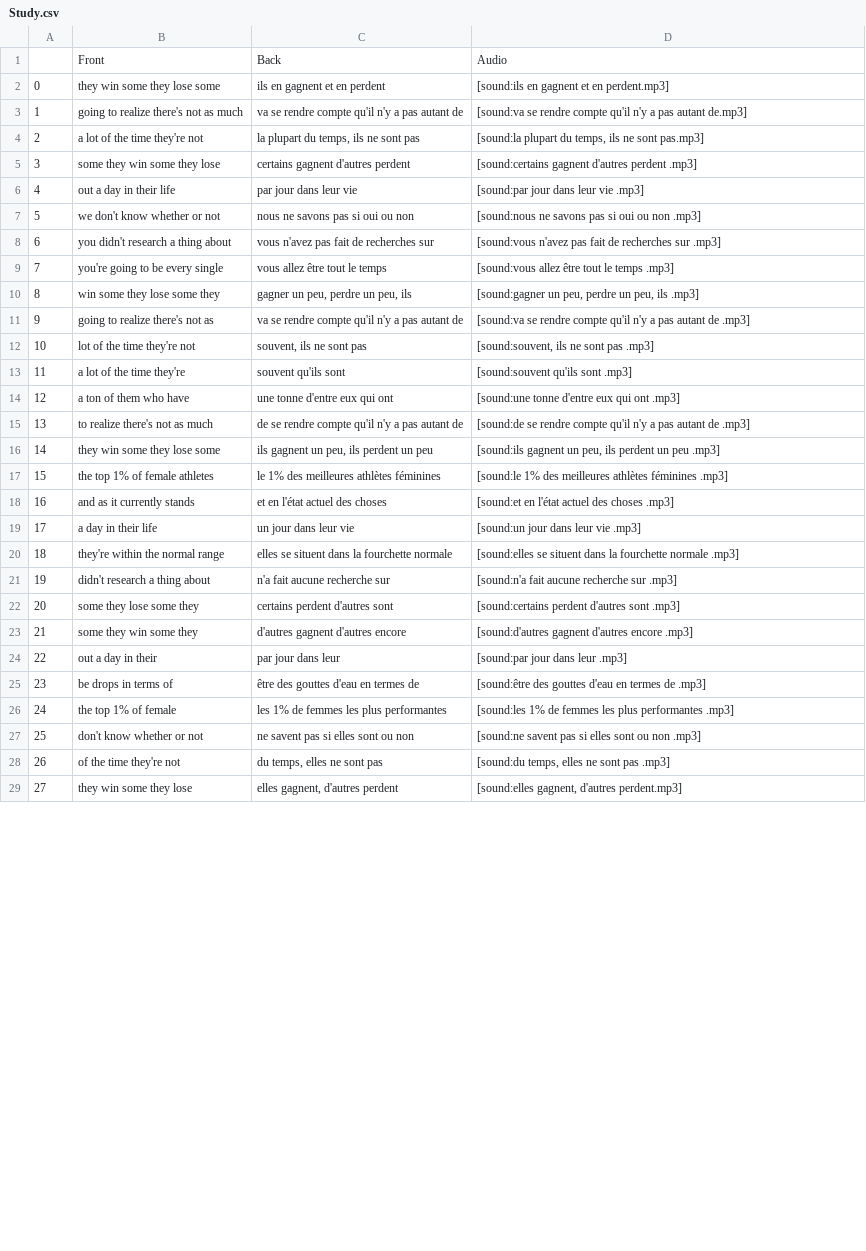
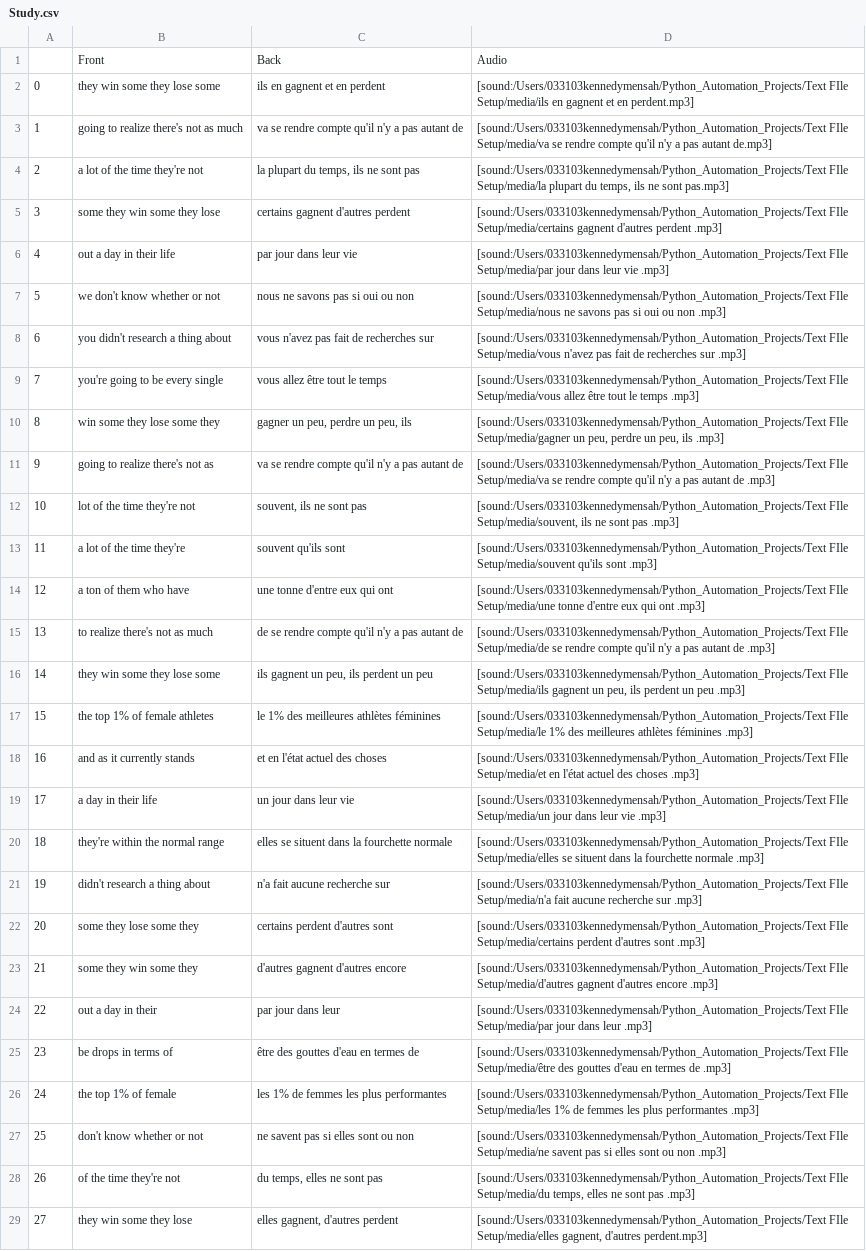
Before and after one commit to KennedyMen/Python_Automation_Projects, a CSV file: Text FIle Setup/Study.csv, drawn as a sheet; only a part is shown; the diff covers the shown part only; the diff names each change by its address in the sheet, - before the commit and + after, or states it on an @@ line.

Commit message:
Basically done finished GUI setup and it works as Expected. whether a language drop down is something we want is an entirely seperate convo ill see whether I want it but ill get the README setup for tommorow with GIFs and all

```diff
--- a/Text FIle Setup/Study.csv
+++ b/Text FIle Setup/Study.csv
-D2: [sound:ils en gagnent…
+D2: [sound:/Users/033103kennedymensah/Python_Automation_Projects/Text FIle Setup/media/ils en gagnent…
-D3: [sound:va se rendre…
+D3: [sound:/Users/033103kennedymensah/Python_Automation_Projects/Text FIle Setup/media/va se rendre…
-D4: [sound:la plupart du…
+D4: [sound:/Users/033103kennedymensah/Python_Automation_Projects/Text FIle Setup/media/la plupart du…
-D5: [sound:certains gagnent d'autres…
+D5: [sound:/Users/033103kennedymensah/Python_Automation_Projects/Text FIle Setup/media/certains gagnent d'autres…
-D6: [sound:par jour dans…
+D6: [sound:/Users/033103kennedymensah/Python_Automation_Projects/Text FIle Setup/media/par jour dans…
-D7: [sound:nous ne savons…
+D7: [sound:/Users/033103kennedymensah/Python_Automation_Projects/Text FIle Setup/media/nous ne savons…
-D8: [sound:vous n'avez pas…
+D8: [sound:/Users/033103kennedymensah/Python_Automation_Projects/Text FIle Setup/media/vous n'avez pas…
-D9: [sound:vous allez être…
+D9: [sound:/Users/033103kennedymensah/Python_Automation_Projects/Text FIle Setup/media/vous allez être…
-D10: [sound:gagner un peu,…
+D10: [sound:/Users/033103kennedymensah/Python_Automation_Projects/Text FIle Setup/media/gagner un peu,…
-D11: [sound:va se rendre…
+D11: [sound:/Users/033103kennedymensah/Python_Automation_Projects/Text FIle Setup/media/va se rendre…
-D12: [sound:souvent, ils ne…
+D12: [sound:/Users/033103kennedymensah/Python_Automation_Projects/Text FIle Setup/media/souvent, ils ne…
-D13: [sound:souvent qu'ils sont…
+D13: [sound:/Users/033103kennedymensah/Python_Automation_Projects/Text FIle Setup/media/souvent qu'ils sont…
-D14: [sound:une tonne d'entre…
+D14: [sound:/Users/033103kennedymensah/Python_Automation_Projects/Text FIle Setup/media/une tonne d'entre…
-D15: [sound:de se rendre…
+D15: [sound:/Users/033103kennedymensah/Python_Automation_Projects/Text FIle Setup/media/de se rendre…
-D16: [sound:ils gagnent un…
+D16: [sound:/Users/033103kennedymensah/Python_Automation_Projects/Text FIle Setup/media/ils gagnent un…
-D17: [sound:le 1% des…
+D17: [sound:/Users/033103kennedymensah/Python_Automation_Projects/Text FIle Setup/media/le 1% des…
-D18: [sound:et en l'état…
+D18: [sound:/Users/033103kennedymensah/Python_Automation_Projects/Text FIle Setup/media/et en l'état…
-D19: [sound:un jour dans…
+D19: [sound:/Users/033103kennedymensah/Python_Automation_Projects/Text FIle Setup/media/un jour dans…
-D20: [sound:elles se situent…
+D20: [sound:/Users/033103kennedymensah/Python_Automation_Projects/Text FIle Setup/media/elles se situent…
-D21: [sound:n'a fait aucune…
+D21: [sound:/Users/033103kennedymensah/Python_Automation_Projects/Text FIle Setup/media/n'a fait aucune…
-D22: [sound:certains perdent d'autres…
+D22: [sound:/Users/033103kennedymensah/Python_Automation_Projects/Text FIle Setup/media/certains perdent d'autres…
-D23: [sound:d'autres gagnent d'autres…
+D23: [sound:/Users/033103kennedymensah/Python_Automation_Projects/Text FIle Setup/media/d'autres gagnent d'autres…
-D24: [sound:par jour dans…
+D24: [sound:/Users/033103kennedymensah/Python_Automation_Projects/Text FIle Setup/media/par jour dans…
-D25: [sound:être des gouttes…
+D25: [sound:/Users/033103kennedymensah/Python_Automation_Projects/Text FIle Setup/media/être des gouttes…
-D26: [sound:les 1% de…
+D26: [sound:/Users/033103kennedymensah/Python_Automation_Projects/Text FIle Setup/media/les 1% de…
-D27: [sound:ne savent pas…
+D27: [sound:/Users/033103kennedymensah/Python_Automation_Projects/Text FIle Setup/media/ne savent pas…
-D28: [sound:du temps, elles…
+D28: [sound:/Users/033103kennedymensah/Python_Automation_Projects/Text FIle Setup/media/du temps, elles…
-D29: [sound:elles gagnent, d'autres…
+D29: [sound:/Users/033103kennedymensah/Python_Automation_Projects/Text FIle Setup/media/elles gagnent, d'autres…
```
Also changed, not shown: 19 edited cells elsewhere in this file, 7 other files.
